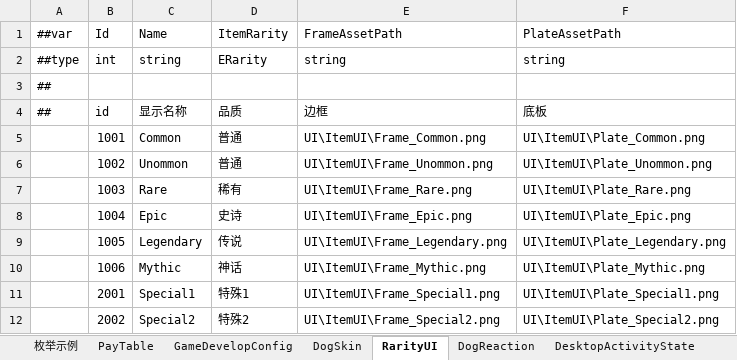
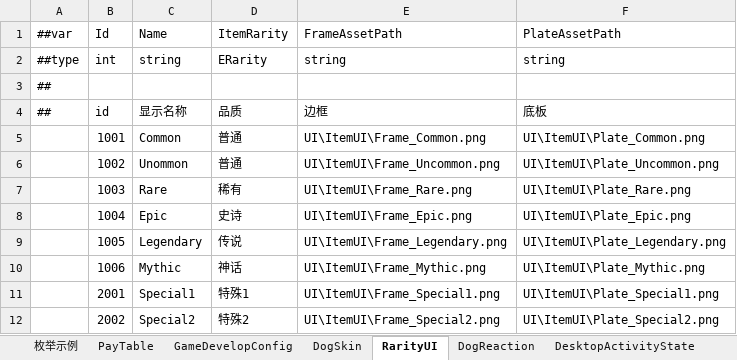
Before and after one commit to SeananTQ/lucky-dog-pub-2026, an Excel workbook: luban-excels/xlsx/Main.xlsx, sheet RarityUI, drawn as a sheet; values as stored, in another font and other column widths than the file's, no borders; the diff names each change by its address in the sheet, - before the commit and + after, or states it on an @@ line.

```diff
--- a/luban-excels/xlsx/Main.xlsx (sheet RarityUI)
+++ b/luban-excels/xlsx/Main.xlsx (sheet RarityUI)
-E6 (FrameAssetPath): UI\ItemUI\Frame_Unommon.png
+E6 (FrameAssetPath): UI\ItemUI\Frame_Uncommon.png
-F6 (PlateAssetPath): UI\ItemUI\Plate_Unommon.png
+F6 (PlateAssetPath): UI\ItemUI\Plate_Uncommon.png
```
Also changed, not shown: luban-excels/xlsx/Items.xlsx, 12 other files.
